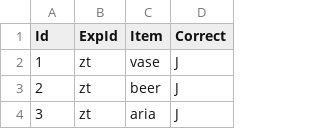
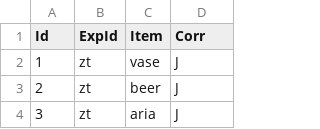
Before and after one commit to skeptikantin/ldt, a CSV file: chunk_includes/main.csv, drawn as a sheet; only a part is shown.

Commit message:
Updated corr

```diff
--- a/chunk_includes/main.csv
+++ b/chunk_includes/main.csv
@@ -1,2 +1,2 @@
-Id,ExpId,Item,Correct
+Id,ExpId,Item,Corr
 1,zt,vase,J
```
Also changed, not shown: 2 other files.
